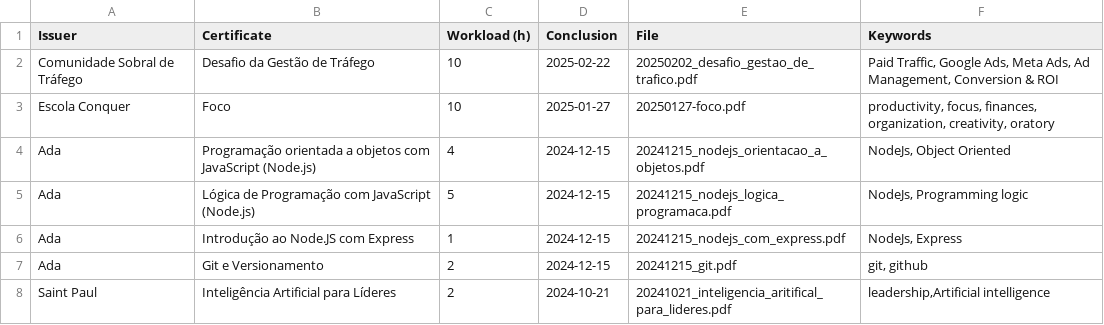
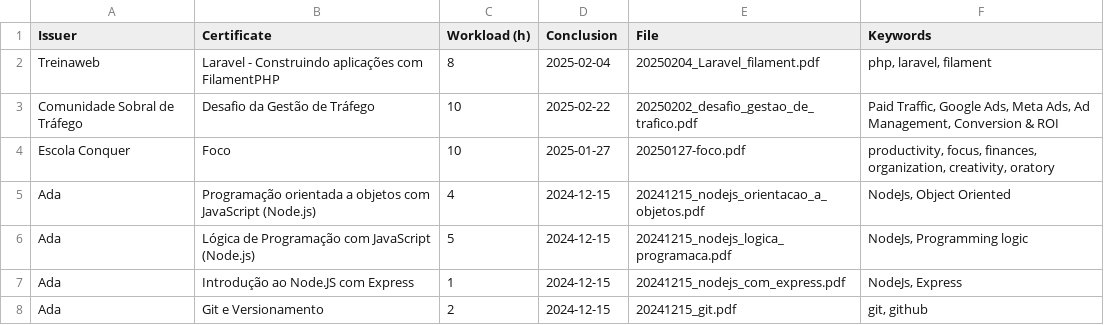
Before and after one commit to georgemaia/certificados-repo, a CSV file: files/certificados.csv, drawn as a sheet; only a part is shown; the shorter side is filled out with more unchanged rows; the diff names each change by its address in the sheet, - before the commit and + after, or states it on an @@ line.

Commit message:
Laravel - Construindo aplicações com FilamentPHP

```diff
--- a/files/certificados.csv
+++ b/files/certificados.csv
+row 2: Treinaweb | Laravel - Construindo aplicações com FilamentPHP | 8 | 2025-02-04 | 20250204_Laravel_filament.pdf | php, laravel, filament
```
Also changed, not shown: 1 other file.
